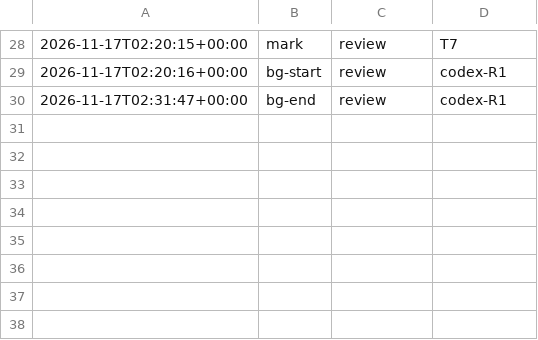
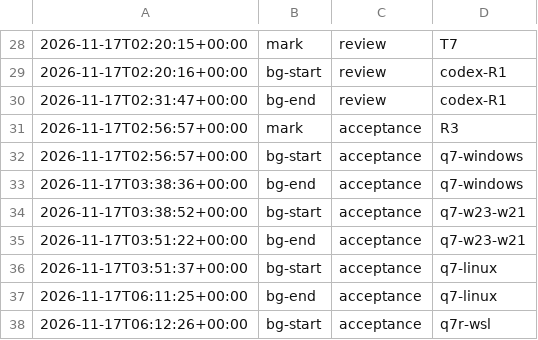
Before and after one commit to jesuslpm/Krummi, a TSV file: odd/tasks/write-optimizations-phases.tsv, drawn as a sheet; only a part is shown, gaps mark what is left out.

```diff
--- a/odd/tasks/write-optimizations-phases.tsv
+++ b/odd/tasks/write-optimizations-phases.tsv
@@ -30 +30,9 @@
 2026-11-17T02:31:47+00:00	bg-end	review	codex-R1
+2026-11-17T02:56:57+00:00	mark	acceptance	R3
+2026-11-17T02:56:57+00:00	bg-start	acceptance	q7-windows
+2026-11-17T03:38:36+00:00	bg-end	acceptance	q7-windows
+2026-11-17T03:38:52+00:00	bg-start	acceptance	q7-w23-w21
+2026-11-17T03:51:22+00:00	bg-end	acceptance	q7-w23-w21
+2026-11-17T03:51:37+00:00	bg-start	acceptance	q7-linux
+2026-11-17T06:11:25+00:00	bg-end	acceptance	q7-linux
+2026-11-17T06:12:26+00:00	bg-start	acceptance	q7r-wsl
```
Also changed, not shown: 3 other files.
